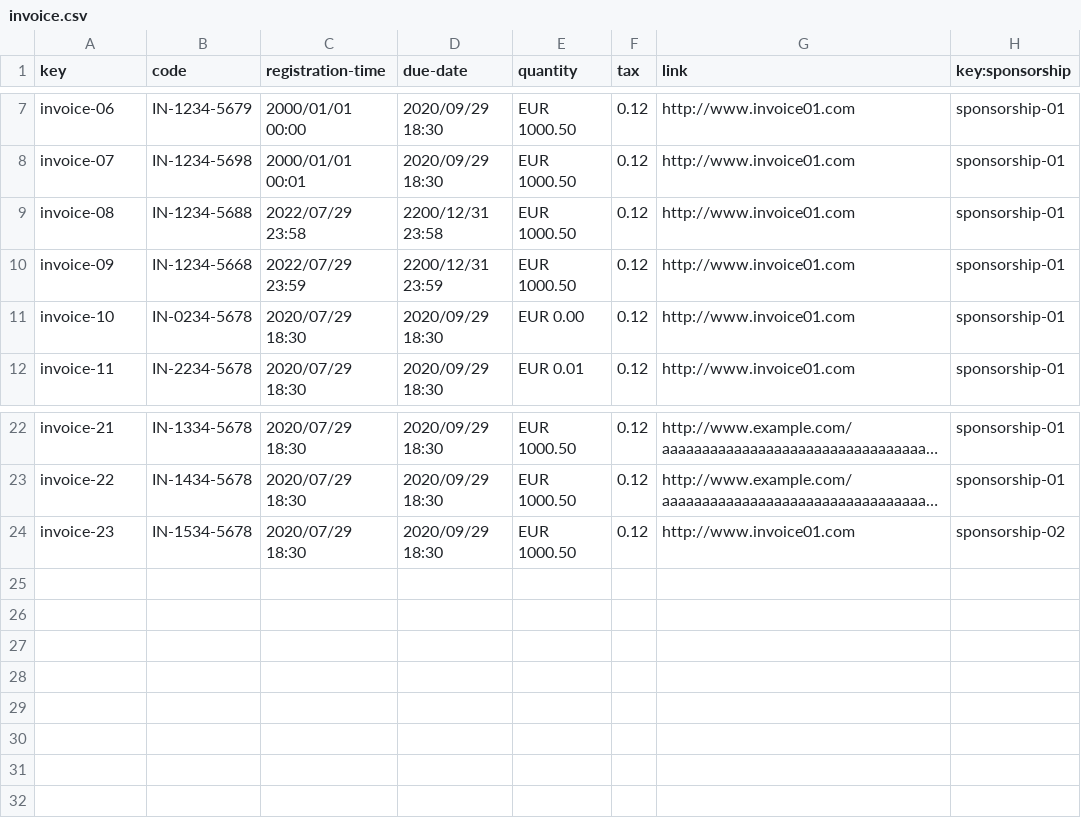
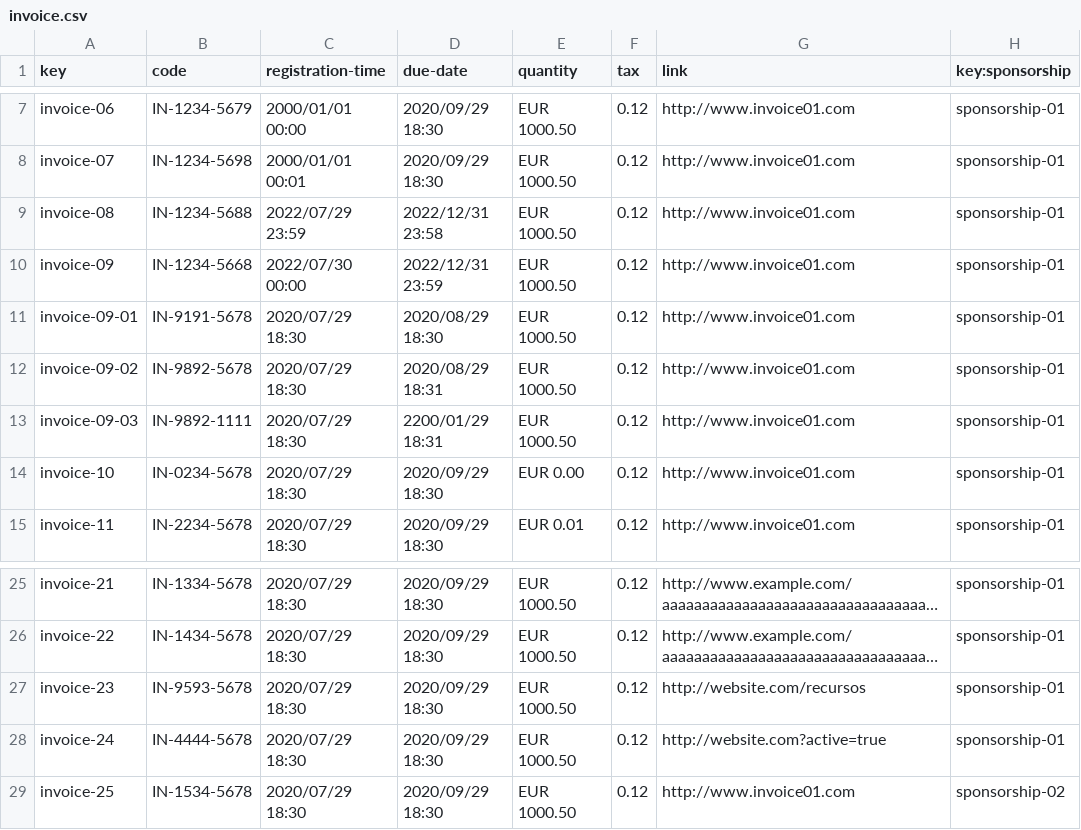
Before and after one commit to C1-010/Acme-SF-D03, a CSV file: src/main/webapp/WEB-INF/resources/sample-data/invoice.csv, drawn as a sheet; only a part is shown, gaps mark what is left out; long unchanged cells end in …; addresses are those after the commit; the diff names each change by its address in the sheet, - before the commit and + after, or states it on an @@ line.

```diff
--- a/src/main/webapp/WEB-INF/resources/sample-data/invoice.csv
+++ b/src/main/webapp/WEB-INF/resources/sample-data/invoice.csv
-C9 (registration-time): 2022/07/29 23:58
+C9 (registration-time): 2022/07/29 23:59
-D9 (due-date): 2200/12/31 23:58
+D9 (due-date): 2022/12/31 23:58
-C10 (registration-time): 2022/07/29 23:59
+C10 (registration-time): 2022/07/30 00:00
-D10 (due-date): 2200/12/31 23:59
+D10 (due-date): 2022/12/31 23:59
+row 11: invoice-09-01 | IN-9191-5678 | 2020/07/29 18:30 | 2020/08/29 18:30 | EUR 1000.50 | 0.12 | http://www.invoice01.com | sponsorship-01
+row 12: invoice-09-02 | IN-9892-5678 | 2020/07/29 18:30 | 2020/08/29 18:31 | EUR 1000.50 | 0.12 | http://www.invoice01.com | sponsorship-01
+row 13: invoice-09-03 | IN-9892-1111 | 2020/07/29 18:30 | 2200/01/29 18:31 | EUR 1000.50 | 0.12 | http://www.invoice01.com | sponsorship-01
-B27 (code): IN-1534-5678
+B27 (code): IN-9593-5678
-G27 (link): http://www.invoice01.com
+G27 (link): http://website.com/recursos
-H27 (key:sponsorship): sponsorship-02
+H27 (key:sponsorship): sponsorship-01
+row 28: invoice-24 | IN-4444-5678 | 2020/07/29 18:30 | 2020/09/29 18:30 | EUR 1000.50 | 0.12 | http://website.com?active=true | sponsorship-01
+row 29: invoice-25 | IN-1534-5678 | 2020/07/29 18:30 | 2020/09/29 18:30 | EUR 1000.50 | 0.12 | http://www.invoice01.com | sponsorship-02
```
Also changed, not shown: src/main/webapp/WEB-INF/resources/sample-data/notice.csv, src/main/webapp/WEB-INF/resources/sample-data/sponsorship.csv.
